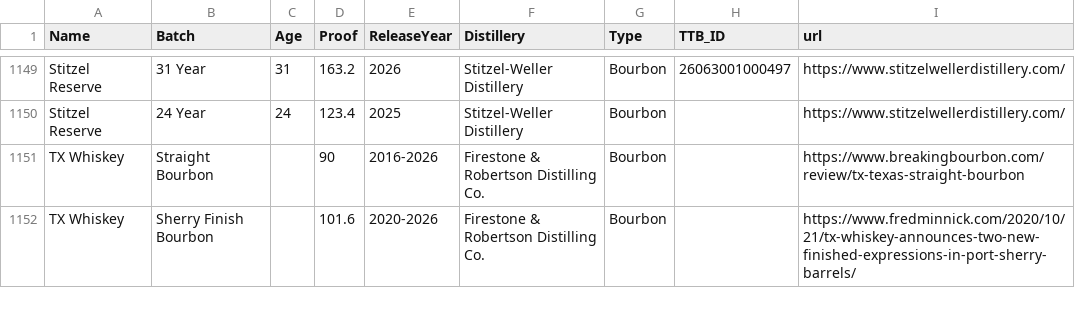
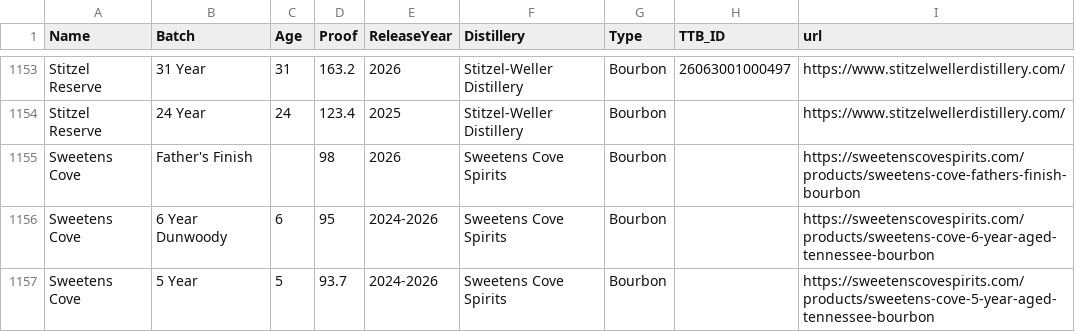
Before and after one commit to weshaggard/whiskeyproofs, a CSV file: _data/whiskeyindex.csv, drawn as a sheet; only a part is shown, gaps mark what is left out; the shorter side is filled out with more unchanged rows; the diff covers the shown part only; the diff names each change by its address in the sheet, - before the commit and + after, or states it on an @@ line.

```diff
--- a/_data/whiskeyindex.csv
+++ b/_data/whiskeyindex.csv
+row 1155: Sweetens Cove | Father's Finish |  | 98 | 2026 | Sweetens Cove Spirits | Bourbon |  | https://sweetenscovespirits.com/products/sweetens-cove-fathers-finish-bourbon
+row 1156: Sweetens Cove | 6 Year Dunwoody | 6 | 95 | 2024-2026 | Sweetens Cove Spirits | Bourbon |  | https://sweetenscovespirits.com/products/sweetens-cove-6-year-aged-tennessee-bourbon
+row 1157: Sweetens Cove | 5 Year | 5 | 93.7 | 2024-2026 | Sweetens Cove Spirits | Bourbon |  | https://sweetenscovespirits.com/products/sweetens-cove-5-year-aged-tennessee-bourbon
```
Also changed, not shown: 10 added rows and 1 edited cell elsewhere in this file.
